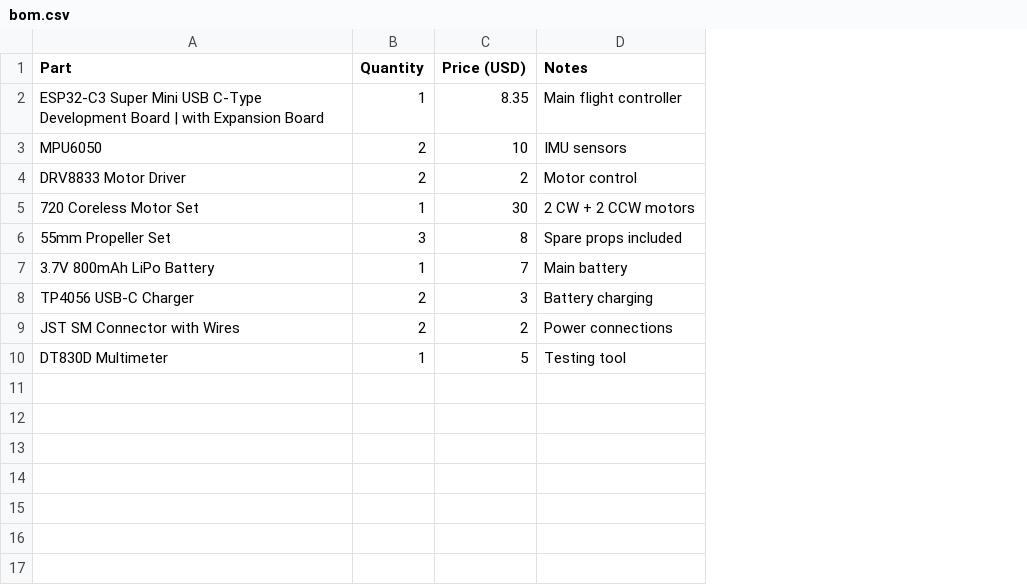
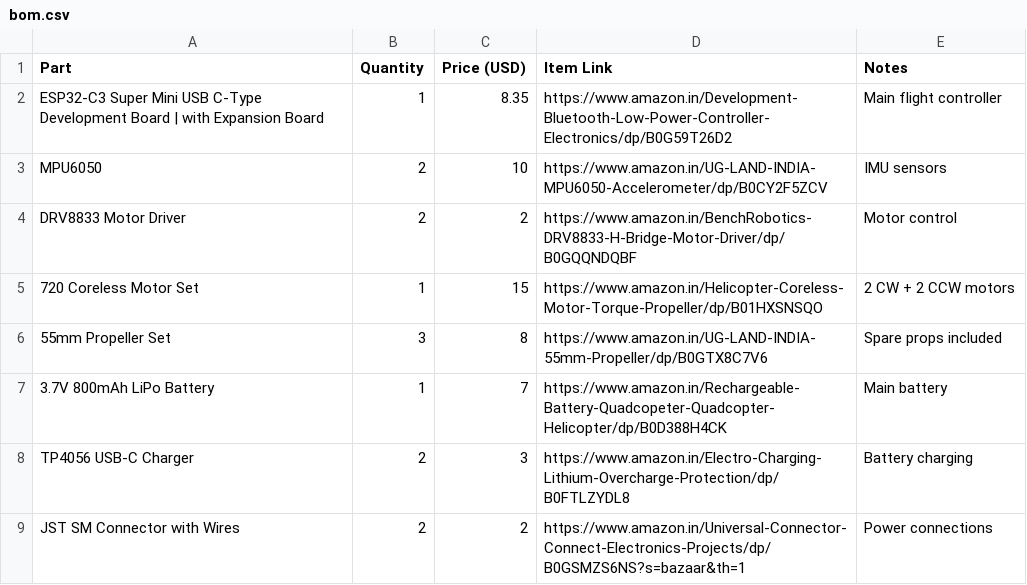
Before and after one commit to Aditya-linus/Gesture-Fly, a CSV file: bom/bom.csv, drawn as a sheet; removed rows and columns are numbered as before the commit, all else as after; the diff names each change by its address in the sheet, - before the commit and + after, or states it on an @@ line.

Commit message:
Add item links and update prices in bom.csv
Updated BOM to include item links and adjusted prices.

```diff
--- a/bom/bom.csv
+++ b/bom/bom.csv
+column D (Item Link), rows 2-9: https://www.amazon.in/Development-Bluetooth-Low-Power-Controller-Electronics/dp/B0G59T26D2 | https://www.amazon.in/UG-LAND-INDIA-MPU6050-Accelerometer/dp/B0CY2F5ZCV | https://www.amazon.in/BenchRobotics-DRV8833-H-Bridge-Motor-Driver/dp/B0GQQNDQBF | https://www.amazon.in/Helicopter-Coreless-Motor-Torque-Propeller/dp/B01HXSNSQO | https://www.amazon.in/UG-LAND-INDIA-55mm-Propeller/dp/B0GTX8C7V6 | https://www.amazon.in/Rechargeable-Battery-Quadcopeter-Quadcopter-Helicopter/dp/B0D388H4CK | https://www.amazon.in/Electro-Charging-Lithium-Overcharge-Protection/dp/B0FTLZYDL8 | https://www.amazon.in/Universal-Connector-Connect-Electronics-Projects/dp/B0GSMZS6NS?s=bazaar&th=1
-C5 (Price (USD)): 30
+C5 (Price (USD)): 15
-row 10: DT830D Multimeter | 1 | 5 | Testing tool
```
